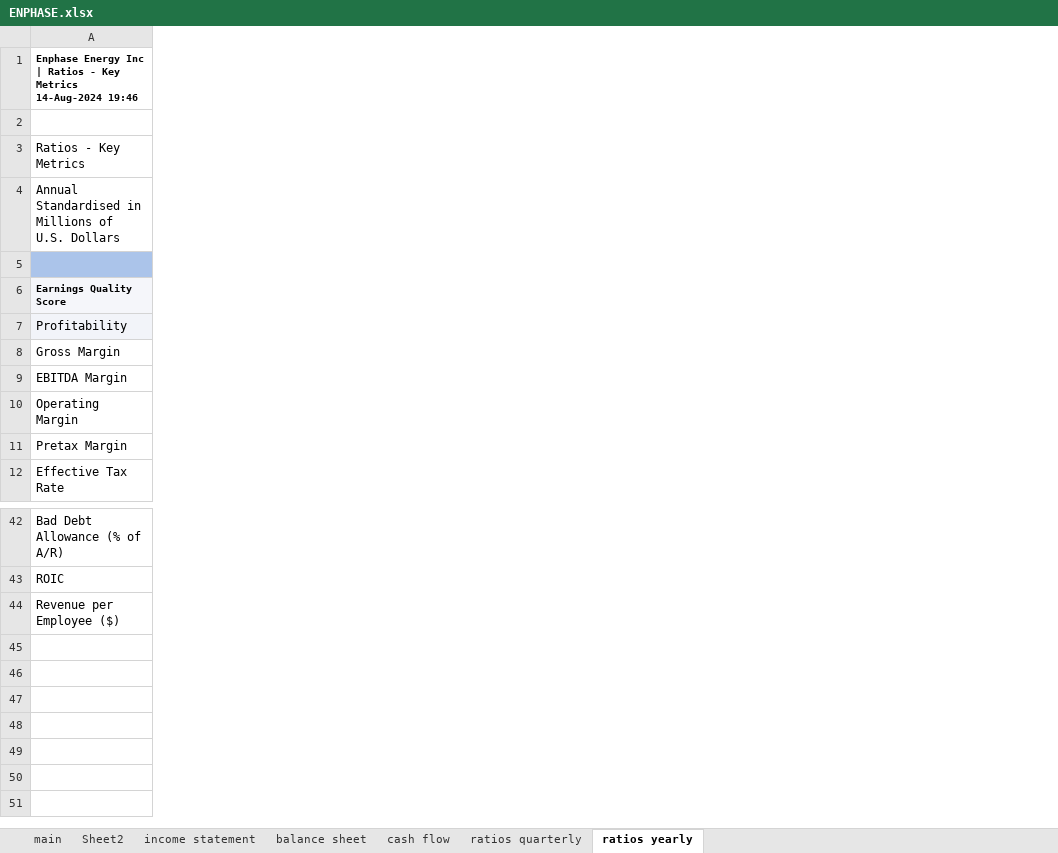
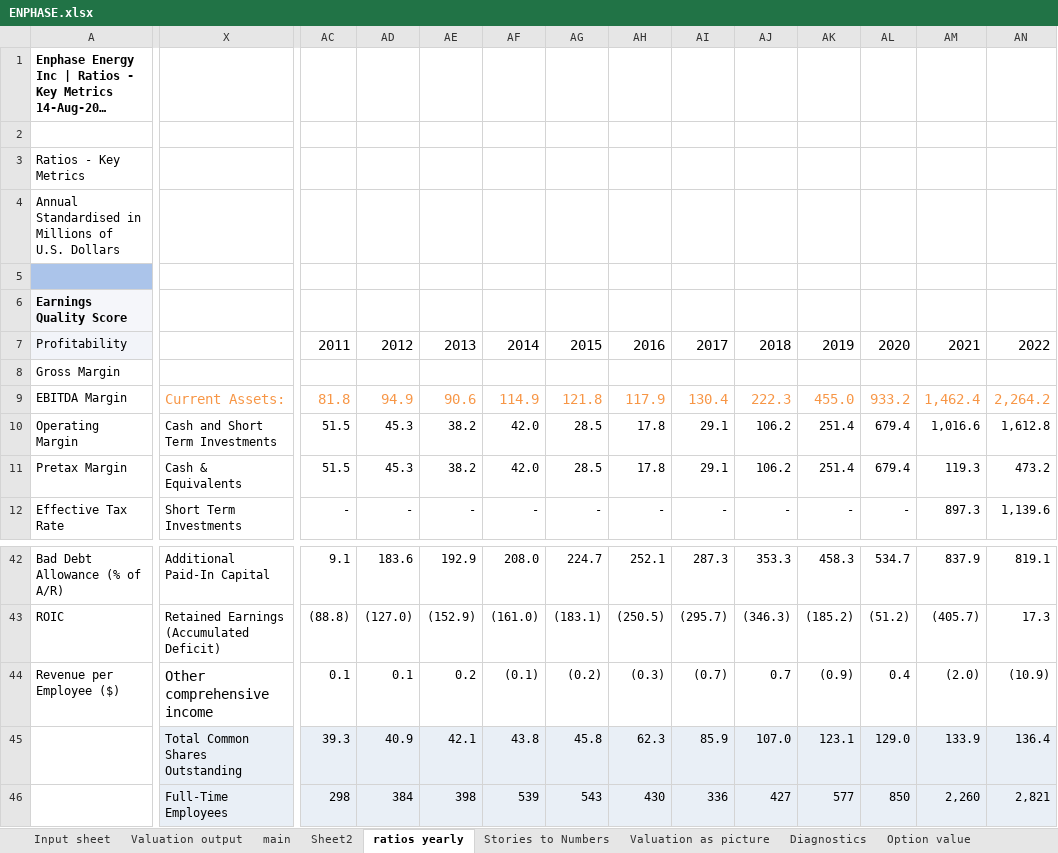
Before and after one commit to Volinr1/models-_-, an Excel workbook: ENPHASE.xlsx, sheet ratios yearly, drawn as a sheet; only a part is shown, gaps mark what is left out; long unchanged cells end in …; values as stored, in another font and other column widths than the file's, no borders; rows hold the shown columns only; the diff covers the shown part only; the diff names each change by its address in the sheet, - before the commit and + after, or states it on an @@ line.

```diff
--- a/ENPHASE.xlsx (sheet ratios yearly)
+++ b/ENPHASE.xlsx (sheet ratios yearly)
-sheet tab: income statement
-sheet tab: cash flow
-sheet tab: ratios quarterly
+sheet tab: Input sheet
+sheet tab: Valuation output
+sheet tab: Stories to Numbers
+sheet tab: Valuation as picture
+sheet tab: Diagnostics
+sheet tab: Option value
+column X, rows 9-12: Current Assets: | Cash and Short Term Investments | Cash & Equivalents | Short Term Investments; rows 42-44: Additional Paid-In Capital | Retained Earnings (Accumulated Deficit) | Other comprehensive income
+column AC, rows 7-12: 2011 |  | 81.8 | 51.5 | 51.5 | -; rows 42-44: 9.1 | (88.8) | 0.1
+column AD, rows 7-12: 2012 |  | 94.9 | 45.3 | 45.3 | -; rows 42-44: 183.6 | (127.0) | 0.1
+column AE, rows 7-12: 2013 |  | 90.6 | 38.2 | 38.2 | -; rows 42-44: 192.9 | (152.9) | 0.2
+column AF, rows 7-12: 2014 |  | 114.9 | 42.0 | 42.0 | -; rows 42-44: 208.0 | (161.0) | (0.1)
+column AG, rows 7-12: 2015 |  | 121.8 | 28.5 | 28.5 | -; rows 42-44: 224.7 | (183.1) | (0.2)
+column AH, rows 7-12: 2016 |  | 117.9 | 17.8 | 17.8 | -; rows 42-44: 252.1 | (250.5) | (0.3)
+column AI, rows 7-12: 2017 |  | 130.4 | 29.1 | 29.1 | -; rows 42-44: 287.3 | (295.7) | (0.7)
+column AJ, rows 7-12: 2018 |  | 222.3 | 106.2 | 106.2 | -; rows 42-44: 353.3 | (346.3) | 0.7
+column AK, rows 7-12: 2019 |  | 455.0 | 251.4 | 251.4 | -; rows 42-44: 458.3 | (185.2) | (0.9)
+column AL, rows 7-12: 2020 |  | 933.2 | 679.4 | 679.4 | -; rows 42-44: 534.7 | (51.2) | 0.4
+column AM, rows 7-12: 2021 |  | 1,462.4 | 1,016.6 | 119.3 | 897.3; rows 42-44: 837.9 | (405.7) | (2.0)
+column AN, rows 7-12: 2022 |  | 2,264.2 | 1,612.8 | 473.2 | 1,139.6; rows 42-44: 819.1 | 17.3 | (10.9)
@@ A1 text size: larger @@
@@ A6 text size: larger @@
+row 45:  | Total Common Shares Outstanding | 39.3 | 40.9 | 42.1 | 43.8 | 45.8 | 62.3 | 85.9 | 107.0 | 123.1 | 129.0 | 133.9 | 136.4
+row 46:  | Full-Time Employees | 298 | 384 | 398 | 539 | 543 | 430 | 336 | 427 | 577 | 850 | 2,260 | 2,821
```
Also changed, not shown: 8 added columns and cell formats elsewhere in this sheet, sheet Industry Averages(US), sheet Sheet2, sheet main, other sheet tabs, charts or pictures, Logitech.xlsx.
